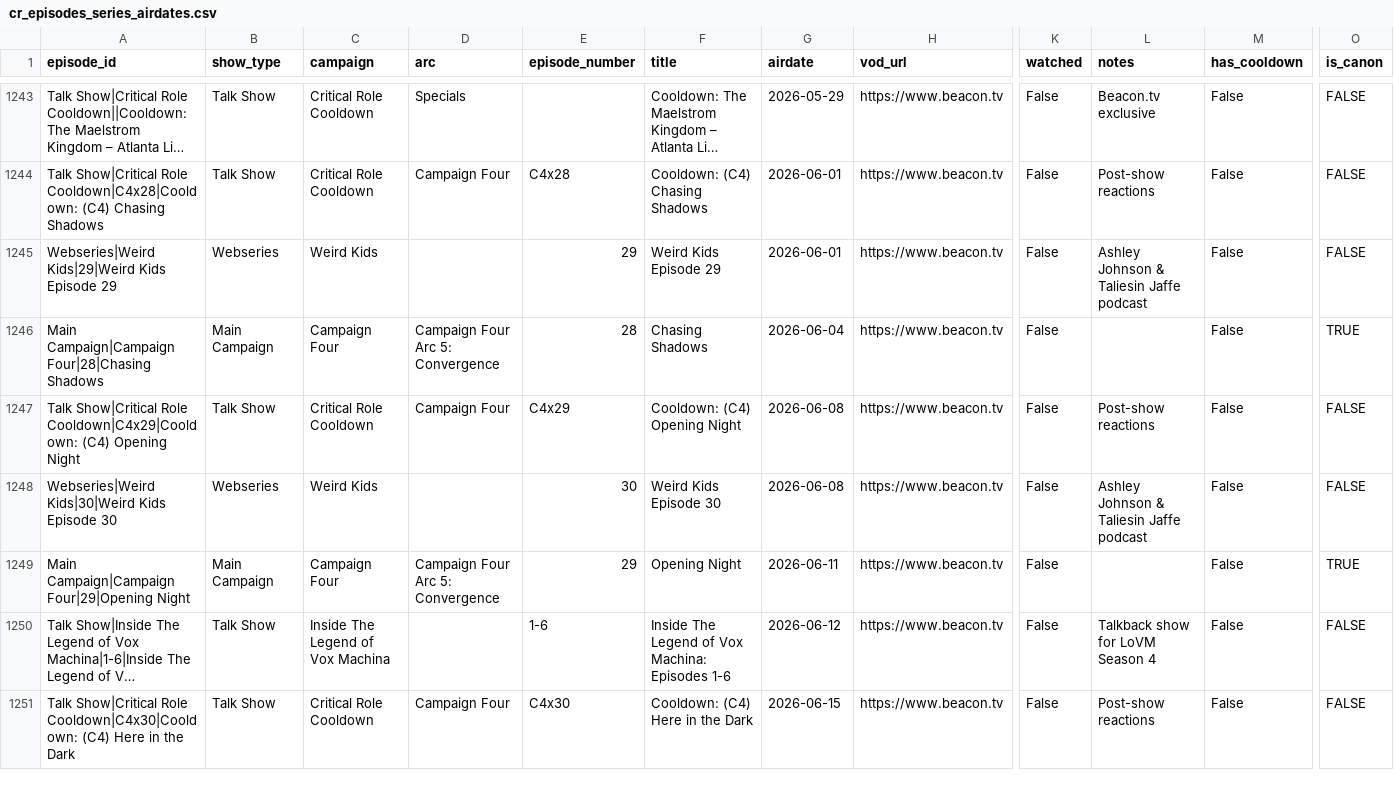
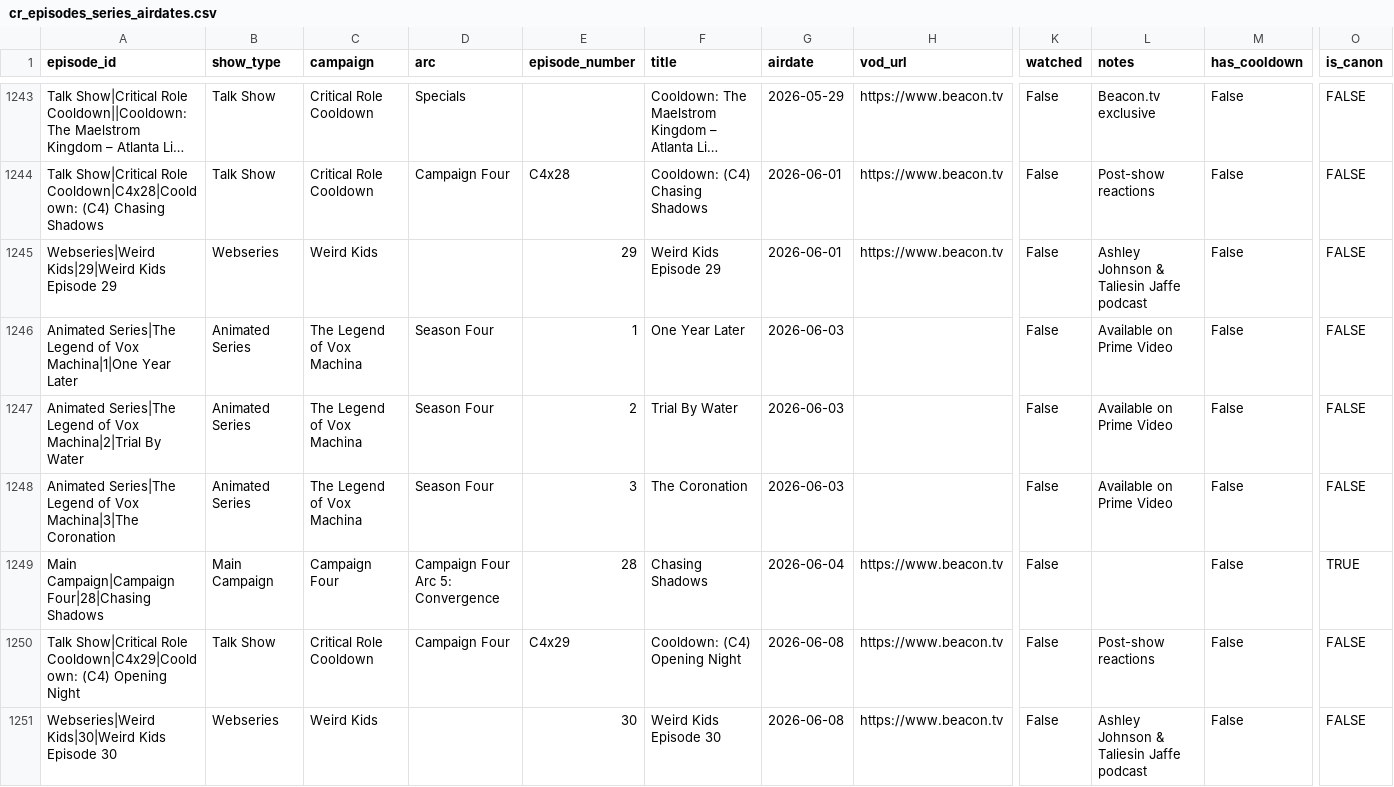
Before and after one commit to mjgutermuth/fun-things, a CSV file: cr-tracker/cr_episodes_series_airdates.csv, drawn as a sheet; only a part is shown, gaps mark what is left out; the shorter side is filled out with more unchanged rows; long unchanged cells end in …; rows hold the shown columns only; the diff covers the shown part only; the diff names each change by its address in the sheet, - before the commit and + after, or states it on an @@ line.

Commit message:
add animated shows

```diff
--- a/cr-tracker/cr_episodes_series_airdates.csv
+++ b/cr-tracker/cr_episodes_series_airdates.csv
+row 1246: Animated Series|The Legend of Vox Machina|1|One Year Later | Animated Series | The Legend of Vox Machina | Season Four | 1 | One Year Later | 2026-06-03 |  | False | Available on Prime Video | False | FALSE
+row 1247: Animated Series|The Legend of Vox Machina|2|Trial By Water | Animated Series | The Legend of Vox Machina | Season Four | 2 | Trial By Water | 2026-06-03 |  | False | Available on Prime Video | False | FALSE
+row 1248: Animated Series|The Legend of Vox Machina|3|The Coronation | Animated Series | The Legend of Vox Machina | Season Four | 3 | The Coronation | 2026-06-03 |  | False | Available on Prime Video | False | FALSE
```
Also changed, not shown: 9 added rows elsewhere in this file.
